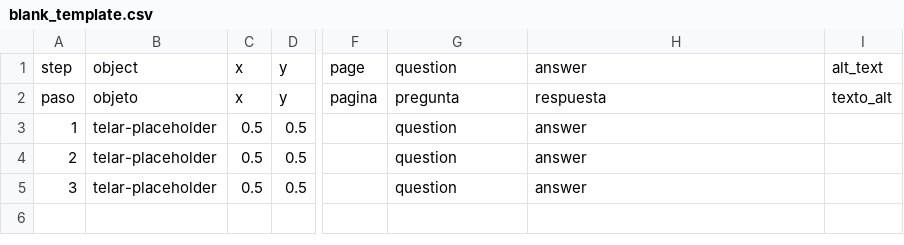
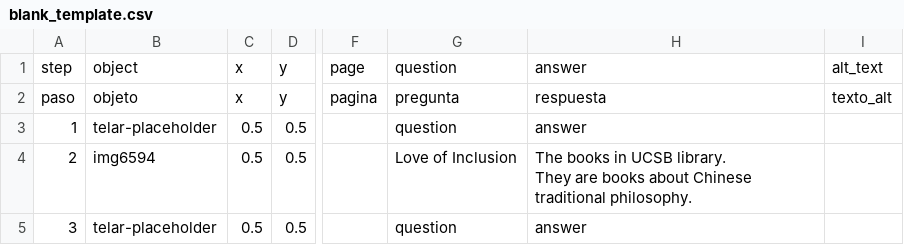
Before and after one commit to 87xyrjs3wiryqw8zue/honglinwang, a CSV file: telar-content/spreadsheets/blank_template.csv, drawn as a sheet; only a part is shown, gaps mark what is left out; ↵ is a line break in a cell; the diff names each change by its address in the sheet, - before the commit and + after, or states it on an @@ line.

Commit message:
Modify 1 story, add 6 objects, modify 1 object
Added:
  Object: Friendship between boys
  Object: Girls talking and laughing
  Object: toilet in cleaning
  Object: Cleaner in UCSB
  Object: A warning sign
  Object: Romantic Love

Changed:
  Story: Love in UCSB
  Object: Books of world culture

Published via Telar Compositor

```diff
--- a/telar-content/spreadsheets/blank_template.csv
+++ b/telar-content/spreadsheets/blank_template.csv
-B4: telar-placeholder
+B4: img6594
-G4: question
+G4: Love of Inclusion
-H4: answer
+H4: The books in UCSB library. ↵ They are books about Chinese traditional philosophy.
```
Also changed, not shown: telar-content/spreadsheets/objects.csv.
